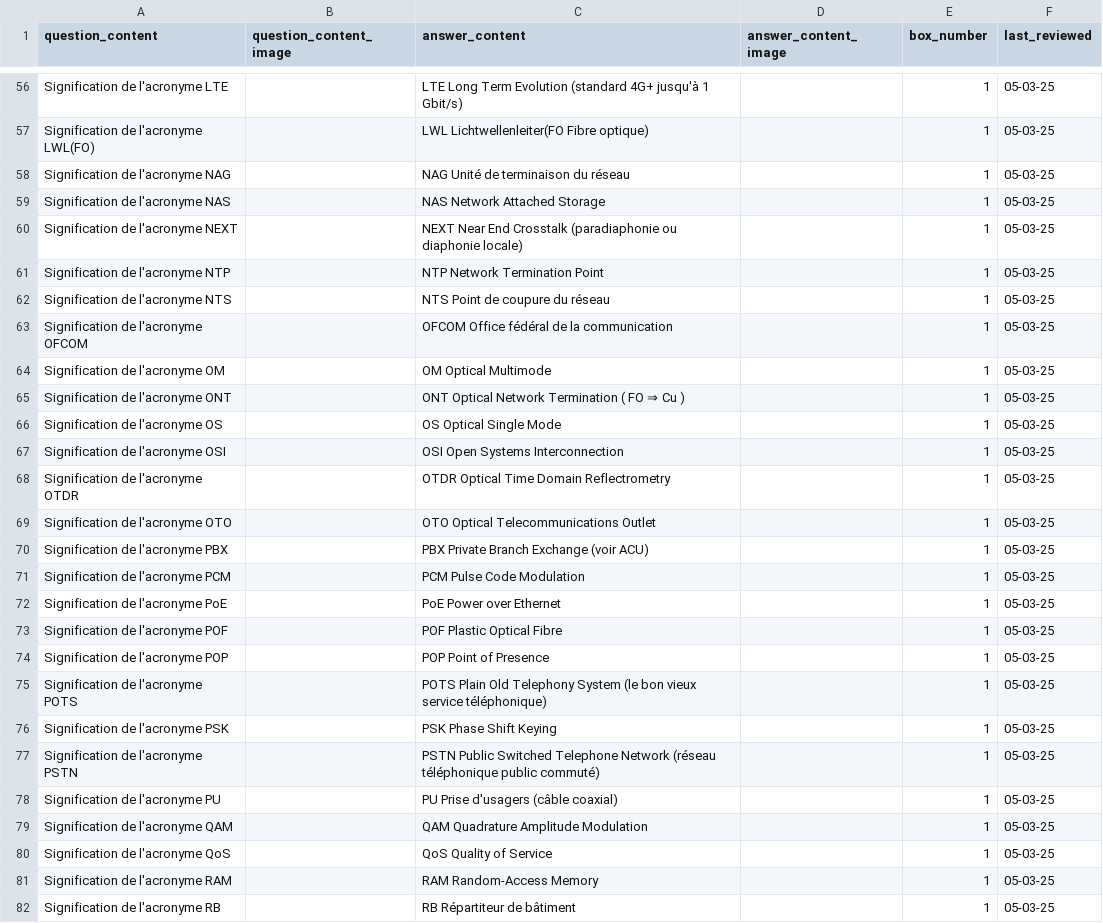
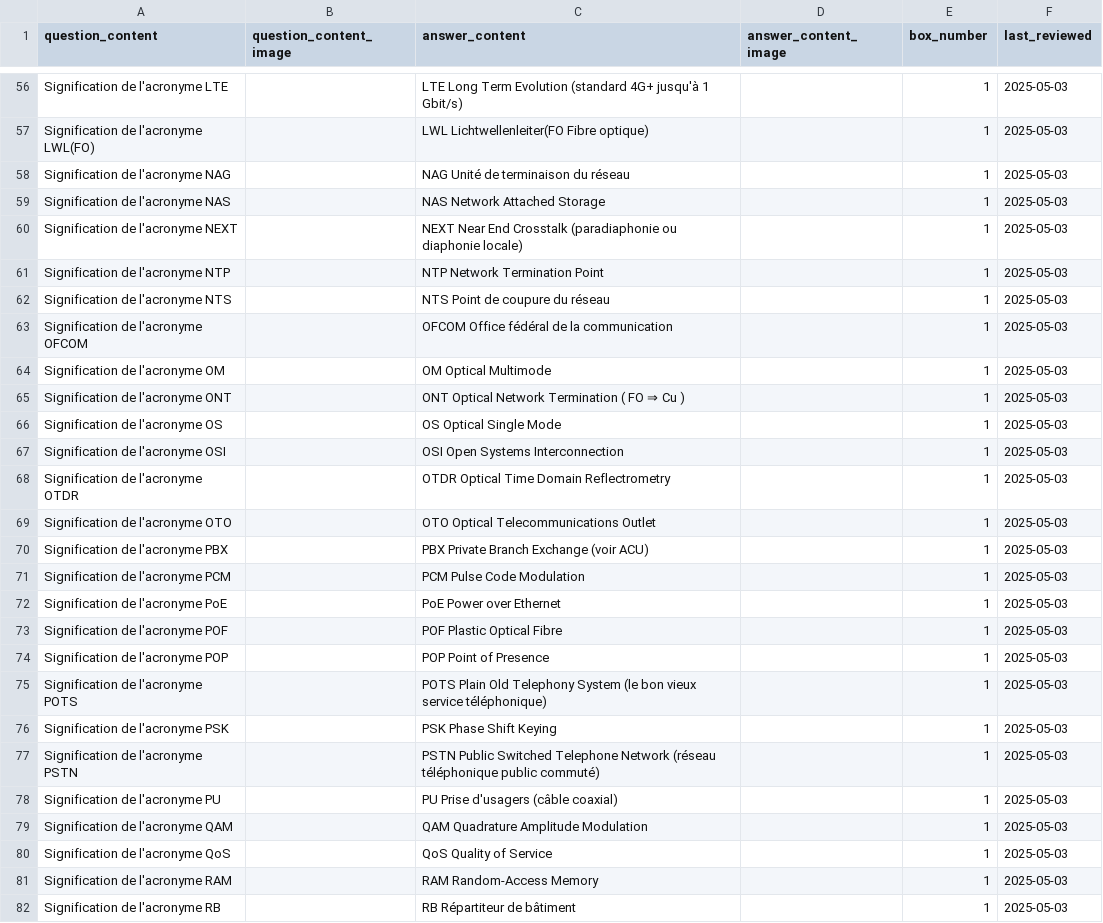
Before and after one commit to leitexper1/leitnercfc, a CSV file: docs/csv/TELECOM_acronymes.csv, drawn as a sheet; only a part is shown, gaps mark what is left out; the diff covers the shown part only; the diff names each change by its address in the sheet, - before the commit and + after, or states it on an @@ line.

```diff
--- a/docs/csv/TELECOM_acronymes.csv
+++ b/docs/csv/TELECOM_acronymes.csv
-F56:F82 (last_reviewed): 05-03-25
+F56:F82 (last_reviewed): 2025-05-03
```
Also changed, not shown: 86 edited cells elsewhere in this file, 5 other files.
